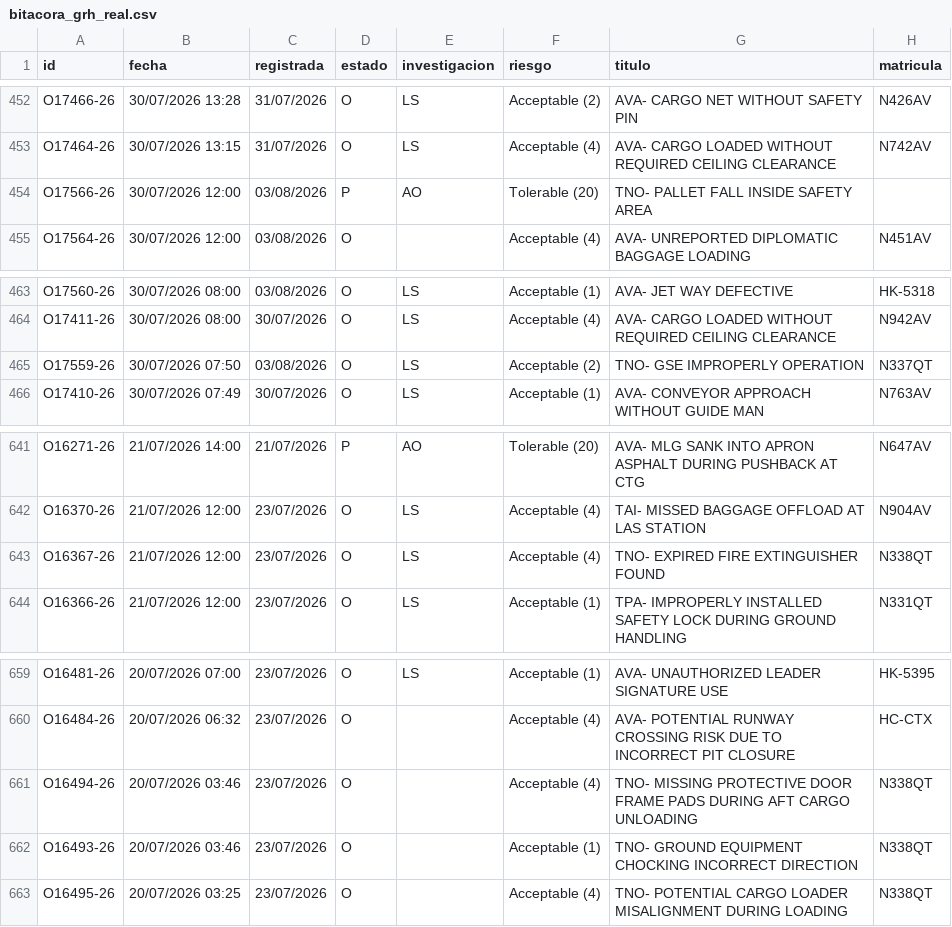
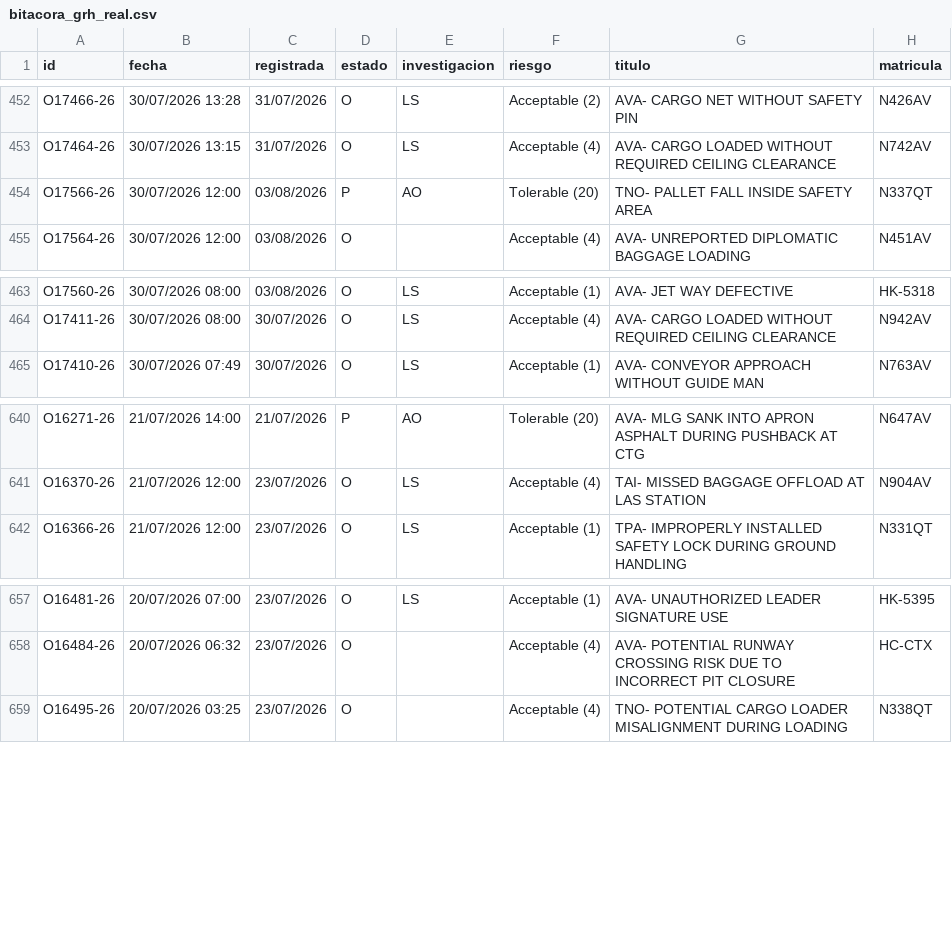
Before and after one commit to luibernip/segops, a CSV file: bitacora_grh_real.csv, drawn as a sheet; only a part is shown, gaps mark what is left out.

```diff
--- a/bitacora_grh_real.csv
+++ b/bitacora_grh_real.csv
@@ -453,3 +453,3 @@ O17466-26;30/07/2026 13:28;31/07/2026;O;LS;Acceptable (2);AVA- CARGO NET WITHOUT
 O17464-26;30/07/2026 13:15;31/07/2026;O;LS;Acceptable (4);AVA- CARGO LOADED WITHOUT REQUIRED CEILING CLEARANCE;N742AV
-O17566-26;30/07/2026 12:00;03/08/2026;P;AO;Tolerable (20);TNO- PALLET FALL INSIDE SAFETY AREA;
+O17566-26;30/07/2026 12:00;03/08/2026;P;AO;Tolerable (20);TNO- PALLET FALL INSIDE SAFETY AREA;N337QT
 O17564-26;30/07/2026 12:00;03/08/2026;O;;Acceptable (4);AVA- UNREPORTED DIPLOMATIC BAGGAGE LOADING;N451AV
@@ -464,3 +464,2 @@ O17560-26;30/07/2026 08:00;03/08/2026;O;LS;Acceptable (1);AVA- JET WAY DEFECTIVE
 O17411-26;30/07/2026 08:00;30/07/2026;O;LS;Acceptable (4);AVA- CARGO LOADED WITHOUT REQUIRED CEILING CLEARANCE;N942AV
-O17559-26;30/07/2026 07:50;03/08/2026;O;LS;Acceptable (2);TNO- GSE IMPROPERLY OPERATION;N337QT
 O17410-26;30/07/2026 07:49;30/07/2026;O;LS;Acceptable (1);AVA- CONVEYOR APPROACH WITHOUT GUIDE MAN;N763AV
@@ -642,3 +641,2 @@ O16271-26;21/07/2026 14:00;21/07/2026;P;AO;Tolerable (20);AVA- MLG SANK INTO APR
 O16370-26;21/07/2026 12:00;23/07/2026;O;LS;Acceptable (4);TAI- MISSED BAGGAGE OFFLOAD AT LAS STATION;N904AV
-O16367-26;21/07/2026 12:00;23/07/2026;O;LS;Acceptable (4);TNO- EXPIRED FIRE EXTINGUISHER FOUND;N338QT
 O16366-26;21/07/2026 12:00;23/07/2026;O;LS;Acceptable (1);TPA- IMPROPERLY INSTALLED SAFETY LOCK DURING GROUND HANDLING;N331QT
@@ -660,4 +658,2 @@ O16481-26;20/07/2026 07:00;23/07/2026;O;LS;Acceptable (1);AVA- UNAUTHORIZED LEAD
 O16484-26;20/07/2026 06:32;23/07/2026;O;;Acceptable (4);AVA- POTENTIAL RUNWAY CROSSING RISK DUE TO INCORRECT PIT CLOSURE;HC-CTX
-O16494-26;20/07/2026 03:46;23/07/2026;O;;Acceptable (4);TNO- MISSING PROTECTIVE DOOR FRAME PADS DURING AFT CARGO UNLOADING;N338QT
-O16493-26;20/07/2026 03:46;23/07/2026;O;;Acceptable (1);TNO- GROUND EQUIPMENT CHOCKING INCORRECT DIRECTION;N338QT
 O16495-26;20/07/2026 03:25;23/07/2026;O;;Acceptable (4);TNO- POTENTIAL CARGO LOADER MISALIGNMENT DURING LOADING;N338QT
```
Also changed, not shown: bitacora_grh.csv, 1 other file.
